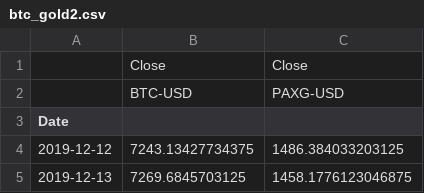
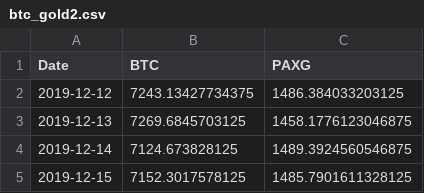
Before and after one commit to iy20505/iy20505.github.io, a CSV file: week8/btc_gold2.csv, drawn as a sheet; only a part is shown; the shorter side is filled out with more unchanged rows.

Commit message:
Update btc_gold2.csv

```diff
--- a/week8/btc_gold2.csv
+++ b/week8/btc_gold2.csv
@@ -1,4 +1,2 @@
-,Close,Close
-,BTC-USD,PAXG-USD
-Date,,
+Date, BTC, PAXG
 2019-12-12,7243.13427734375,1486.384033203125
```
